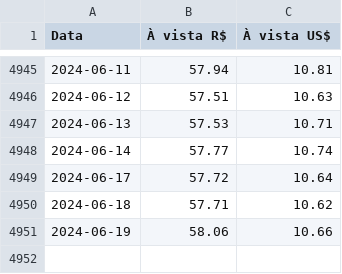
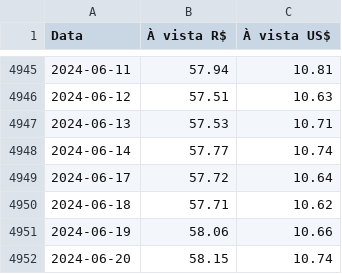
Before and after one commit to Rodslater/cepea, a CSV file: cepea/milho.csv, drawn as a sheet; only a part is shown, gaps mark what is left out; the diff names each change by its address in the sheet, - before the commit and + after, or states it on an @@ line.

```diff
--- a/cepea/milho.csv
+++ b/cepea/milho.csv
+row 4952: 2024-06-20 | 58.15 | 10.74
```
Also changed, not shown: cepea/boi_gordo.csv, 3 other files.
